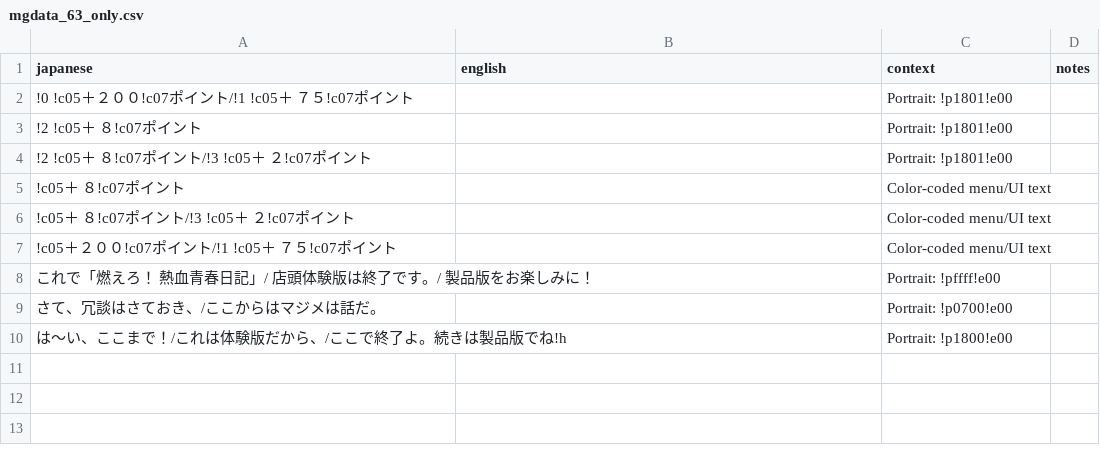
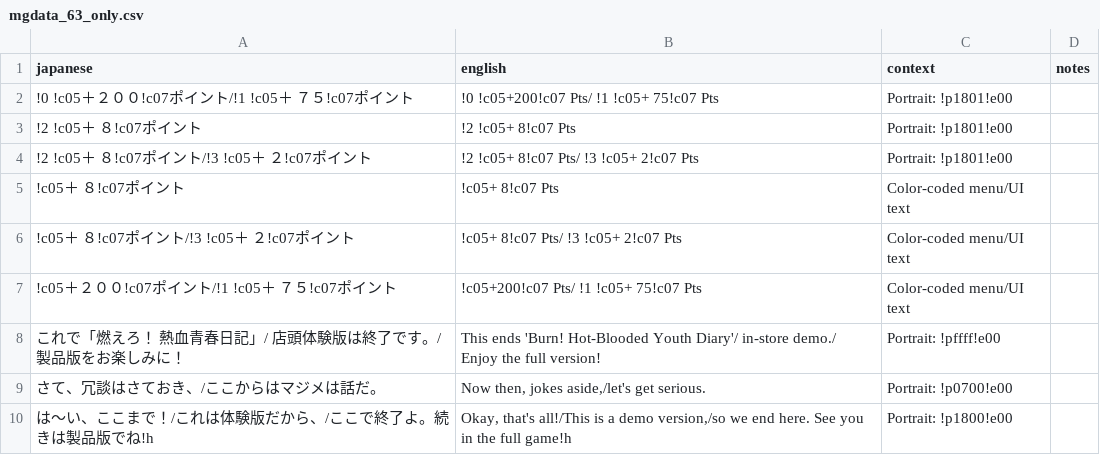
Before and after one commit to billymonks/nekketsu-nikki-eng, a CSV file: translations/mgdata_63_only.csv, drawn as a sheet.

Commit message:
Translated remaining entries in 62/63

```diff
--- a/translations/mgdata_63_only.csv
+++ b/translations/mgdata_63_only.csv
@@ -1,10 +1,10 @@
 "japanese","english","context","notes"
-"!0　　!c05＋２００!c07ポイント/!1　　!c05＋　７５!c07ポイント","","Portrait: !p1801!e00",""
-"!2　　!c05＋　　８!c07ポイント","","Portrait: !p1801!e00",""
-"!2　　!c05＋　　８!c07ポイント/!3　　!c05＋　　２!c07ポイント","","Portrait: !p1801!e00",""
-"!c05＋　　８!c07ポイント","","Color-coded menu/UI text",""
-"!c05＋　　８!c07ポイント/!3　　!c05＋　　２!c07ポイント","","Color-coded menu/UI text",""
-"!c05＋２００!c07ポイント/!1　　!c05＋　７５!c07ポイント","","Color-coded menu/UI text",""
-"これで「燃えろ！　熱血青春日記」/　　　　　　　店頭体験版は終了です。/　　　　　　　製品版をお楽しみに！","","Portrait: !pffff!e00",""
-"さて、冗談はさておき、/ここからはマジメは話だ。","","Portrait: !p0700!e00",""
-"は〜い、ここまで！/これは体験版だから、/ここで終了よ。続きは製品版でね!h","","Portrait: !p1800!e00",""
+"!0　　!c05＋２００!c07ポイント/!1　　!c05＋　７５!c07ポイント","!0　!c05+200!c07 Pts/ !1　!c05+ 75!c07 Pts","Portrait: !p1801!e00",""
+"!2　　!c05＋　　８!c07ポイント","!2　!c05+  8!c07 Pts","Portrait: !p1801!e00",""
+"!2　　!c05＋　　８!c07ポイント/!3　　!c05＋　　２!c07ポイント","!2　!c05+  8!c07 Pts/ !3　!c05+  2!c07 Pts","Portrait: !p1801!e00",""
+"!c05＋　　８!c07ポイント","!c05+  8!c07 Pts","Color-coded menu/UI text",""
+"!c05＋　　８!c07ポイント/!3　　!c05＋　　２!c07ポイント","!c05+  8!c07 Pts/ !3　!c05+  2!c07 Pts","Color-coded menu/UI text",""
+"!c05＋２００!c07ポイント/!1　　!c05＋　７５!c07ポイント","!c05+200!c07 Pts/ !1　!c05+ 75!c07 Pts","Color-coded menu/UI text",""
+"これで「燃えろ！　熱血青春日記」/　　　　　　　店頭体験版は終了です。/　　　　　　　製品版をお楽しみに！","This ends 'Burn! Hot-Blooded Youth Diary'/   in-store demo./   Enjoy the full version!","Portrait: !pffff!e00",""
+"さて、冗談はさておき、/ここからはマジメは話だ。","Now then, jokes aside,/let's get serious.","Portrait: !p0700!e00",""
+"は〜い、ここまで！/これは体験版だから、/ここで終了よ。続きは製品版でね!h","Okay, that's all!/This is a demo version,/so we end here. See you in the full game!h","Portrait: !p1800!e00",""
```
Also changed, not shown: translations/mgdata_62_only.csv.
